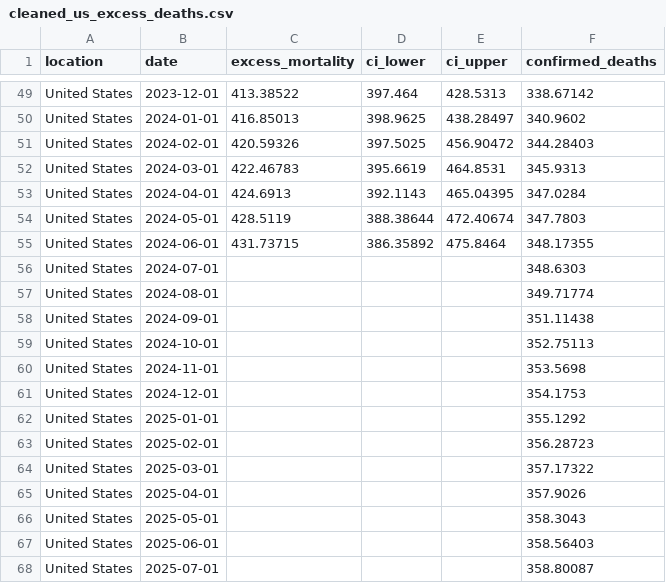
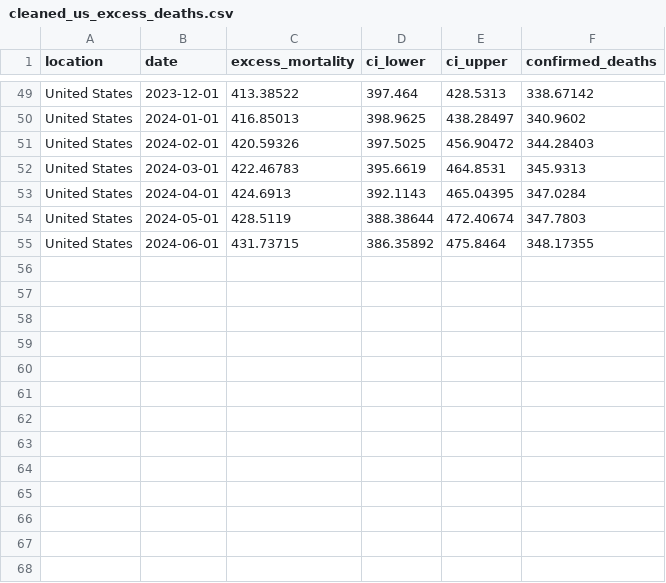
Before and after one commit to OnyxCosmium/onyxcosmium.github.io, a CSV file: cleaned_us_excess_deaths.csv, drawn as a sheet; only a part is shown, gaps mark what is left out.

```diff
--- a/cleaned_us_excess_deaths.csv
+++ b/cleaned_us_excess_deaths.csv
@@ -55,14 +55 @@ United States,2024-05-01,428.5119,388.38644,472.40674,347.7803
 United States,2024-06-01,431.73715,386.35892,475.8464,348.17355
-United States,2024-07-01,,,,348.6303
-United States,2024-08-01,,,,349.71774
-United States,2024-09-01,,,,351.11438
-United States,2024-10-01,,,,352.75113
-United States,2024-11-01,,,,353.5698
-United States,2024-12-01,,,,354.1753
-United States,2025-01-01,,,,355.1292
-United States,2025-02-01,,,,356.28723
-United States,2025-03-01,,,,357.17322
-United States,2025-04-01,,,,357.9026
-United States,2025-05-01,,,,358.3043
-United States,2025-06-01,,,,358.56403
-United States,2025-07-01,,,,358.80087
```
Also changed, not shown: 1 other file.
